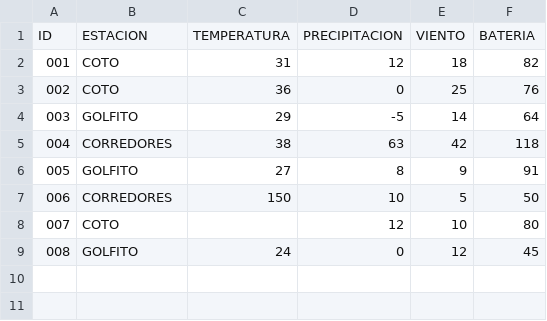
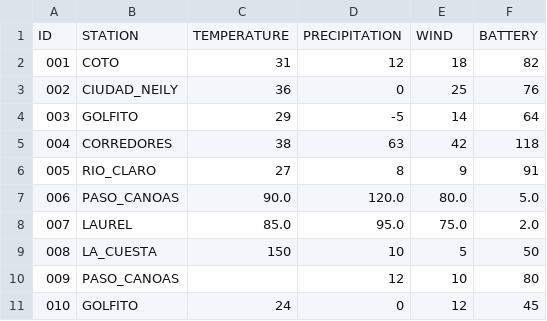
Before and after one commit to KeilorM/Proyecto1-Paradigmas-, a CSV file: PolyFlow/data/entrada.csv, drawn as a sheet; removed rows and columns are numbered as before the commit, all else as after; the diff names each change by its address in the sheet, - before the commit and + after, or states it on an @@ line.

Commit message:
Actualizacion de datos de prueba entrada.csv reglas DSL y script de ejecucion

```diff
--- a/PolyFlow/data/entrada.csv
+++ b/PolyFlow/data/entrada.csv
-row 1: ID | ESTACION | TEMPERATURA | PRECIPITACION | VIENTO | BATERIA
+row 1: ID | STATION | TEMPERATURE | PRECIPITATION | WIND | BATTERY
-B3: COTO
+B3: CIUDAD_NEILY
-B6: GOLFITO
+B6: RIO_CLARO
+row 7: 006 | PASO_CANOAS | 90.0 | 120.0 | 80.0 | 5.0
+row 8: 007 | LAUREL | 85.0 | 95.0 | 75.0 | 2.0
@@ column A renumbered from row 9 down @@
-B9: CORREDORES
+B9: LA_CUESTA
-B10: COTO
+B10: PASO_CANOAS
```
Also changed, not shown: 5 other files.
